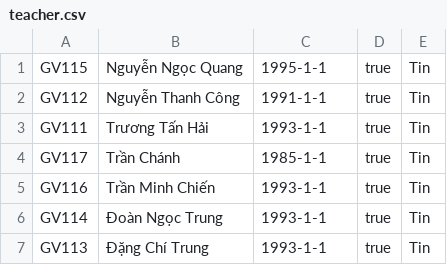
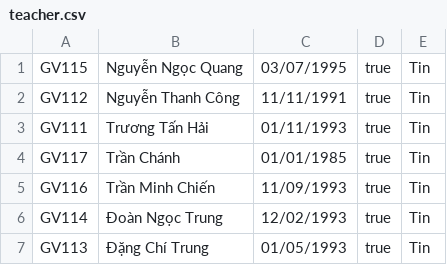
Before and after one commit to daiphanphuoc/C0522G1_PhanPhuocDai_Module02, a CSV file: jame/src/exercise/student_management_file/data/teacher.csv, drawn as a sheet.

```diff
--- a/jame/src/exercise/student_management_file/data/teacher.csv
+++ b/jame/src/exercise/student_management_file/data/teacher.csv
@@ -1,7 +1,7 @@
-GV115,Nguyễn Ngọc Quang,1995-1-1,true,Tin
-GV112,Nguyễn Thanh Công,1991-1-1,true,Tin
-GV111,Trương Tấn Hải,1993-1-1,true,Tin
-GV117,Trần Chánh,1985-1-1,true,Tin
-GV116,Trần Minh Chiến,1993-1-1,true,Tin
-GV114,Đoàn Ngọc Trung,1993-1-1,true,Tin
-GV113,Đặng Chí Trung,1993-1-1,true,Tin
+GV115,Nguyễn Ngọc Quang,03/07/1995,true,Tin
+GV112,Nguyễn Thanh Công,11/11/1991,true,Tin
+GV111,Trương Tấn Hải,01/11/1993,true,Tin
+GV117,Trần Chánh,01/01/1985,true,Tin
+GV116,Trần Minh Chiến,11/09/1993,true,Tin
+GV114,Đoàn Ngọc Trung,12/02/1993,true,Tin
+GV113,Đặng Chí Trung,01/05/1993,true,Tin
```
Also changed, not shown: jame/src/exercise/student_management_file/data/student.csv, 29 other files.
